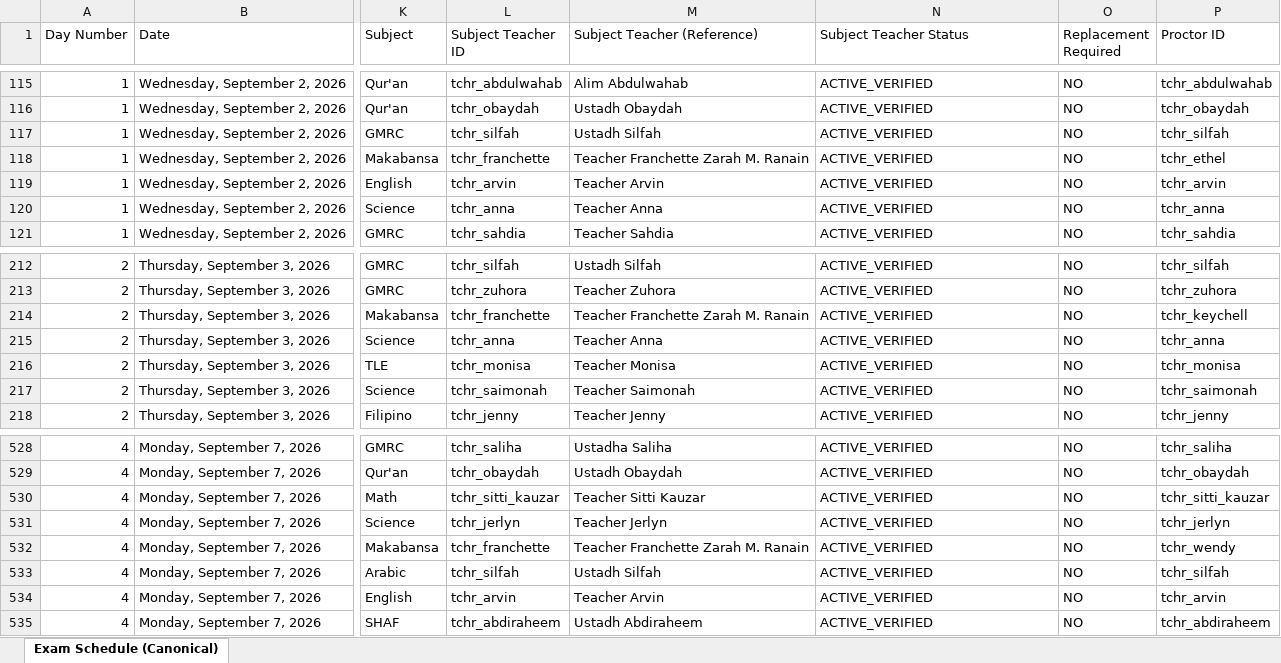
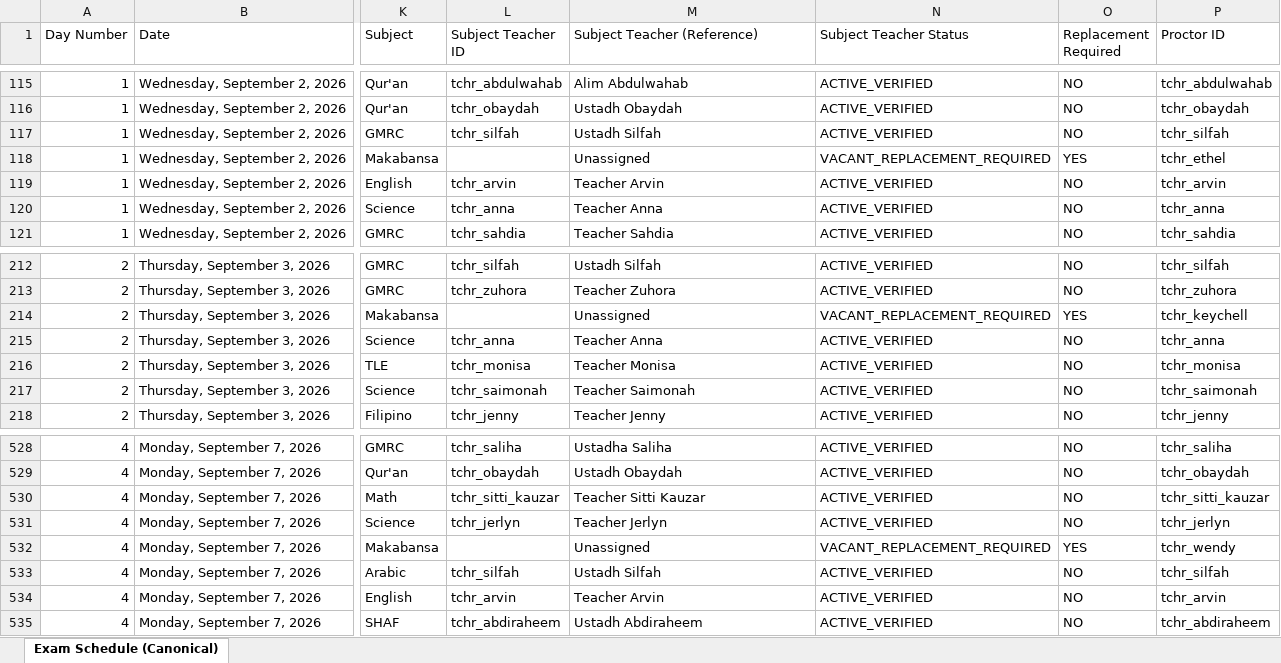
Before and after one commit to zhairel/AMIS-Exam-Scheduler, an Excel workbook: Term_Examination_Schedule_S.Y._2026-2027_Optimized.xlsx, sheet Exam Schedule (Canonical), drawn as a sheet; only a part is shown, gaps mark what is left out; values as stored, in another font and other column widths than the file's, no borders; the diff covers the shown part only; the diff names each change by its address in the sheet, - before the commit and + after, or states it on an @@ line.

Commit message:
Correct Franchette exam subject scope

```diff
--- a/Term_Examination_Schedule_S.Y._2026-2027_Optimized.xlsx (sheet Exam Schedule (Canonical))
+++ b/Term_Examination_Schedule_S.Y._2026-2027_Optimized.xlsx (sheet Exam Schedule (Canonical))
-L118 (Subject Teacher ID): tchr_franchette
+L118 (Subject Teacher ID): (empty)
-M118 (Subject Teacher (Reference)): Teacher Franchette Zarah M. Ranain
+M118 (Subject Teacher (Reference)): Unassigned
-N118 (Subject Teacher Status): ACTIVE_VERIFIED
+N118 (Subject Teacher Status): VACANT_REPLACEMENT_REQUIRED
-O118 (Replacement Required): NO
+O118 (Replacement Required): YES
-L214 (Subject Teacher ID): tchr_franchette
+L214 (Subject Teacher ID): (empty)
-M214 (Subject Teacher (Reference)): Teacher Franchette Zarah M. Ranain
+M214 (Subject Teacher (Reference)): Unassigned
-N214 (Subject Teacher Status): ACTIVE_VERIFIED
+N214 (Subject Teacher Status): VACANT_REPLACEMENT_REQUIRED
-O214 (Replacement Required): NO
+O214 (Replacement Required): YES
-L532 (Subject Teacher ID): tchr_franchette
+L532 (Subject Teacher ID): (empty)
-M532 (Subject Teacher (Reference)): Teacher Franchette Zarah M. Ranain
+M532 (Subject Teacher (Reference)): Unassigned
-N532 (Subject Teacher Status): ACTIVE_VERIFIED
+N532 (Subject Teacher Status): VACANT_REPLACEMENT_REQUIRED
-O532 (Replacement Required): NO
+O532 (Replacement Required): YES
```
Also changed, not shown: 30 edited cells elsewhere in this sheet, 10 other files.
